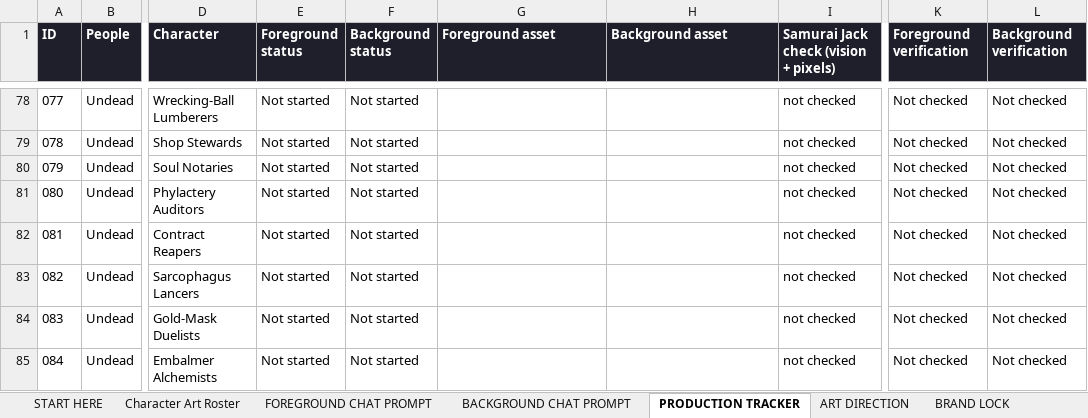
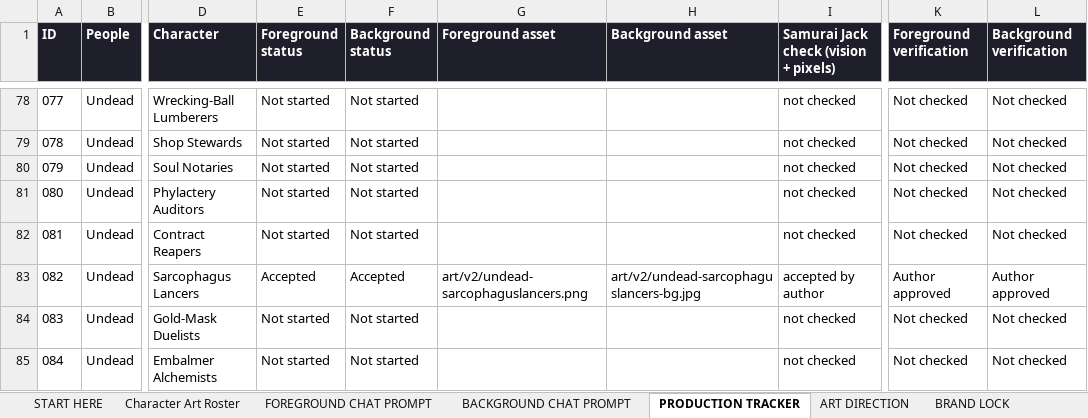
Before and after one commit to JHGruver/NewerDarkAges, an Excel workbook: CAST.xlsx, sheet PRODUCTION TRACKER, drawn as a sheet; only a part is shown, gaps mark what is left out; values as stored, in another font and other column widths than the file's, no borders; conditional formats not drawn; the diff names each change by its address in the sheet, - before the commit and + after, or states it on an @@ line.

```diff
--- a/CAST.xlsx (sheet PRODUCTION TRACKER)
+++ b/CAST.xlsx (sheet PRODUCTION TRACKER)
-E83 (Foreground status): Not started
+E83 (Foreground status): Accepted
-F83 (Background status): Not started
+F83 (Background status): Accepted
-G83 (Foreground asset): (empty)
+G83 (Foreground asset): art/v2/undead-sarcophaguslancers.png
-H83 (Background asset): (empty)
+H83 (Background asset): art/v2/undead-sarcophaguslancers-bg.jpg
-I83: not checked
+I83: accepted by author
-K83 (Foreground verification): Not checked
+K83 (Foreground verification): Author approved
-L83 (Background verification): Not checked
+L83 (Background verification): Author approved
```
Also changed, not shown: sheet Character Art Roster, sheet VALIDATION, sheet START HERE, 8 other files.
